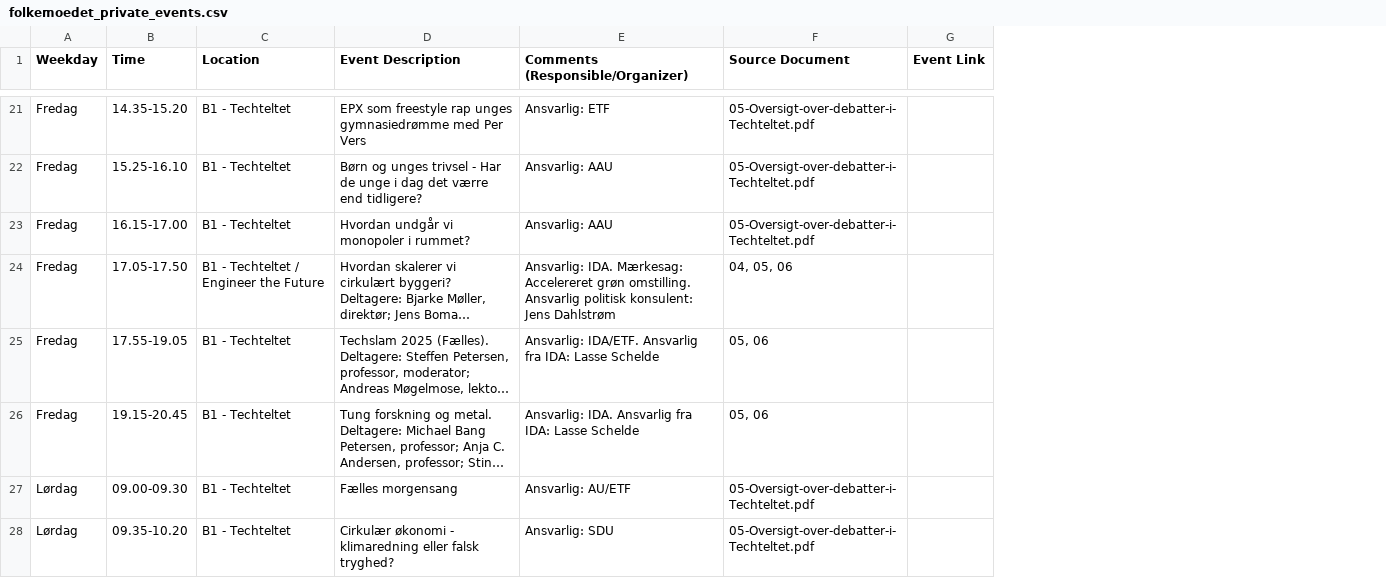
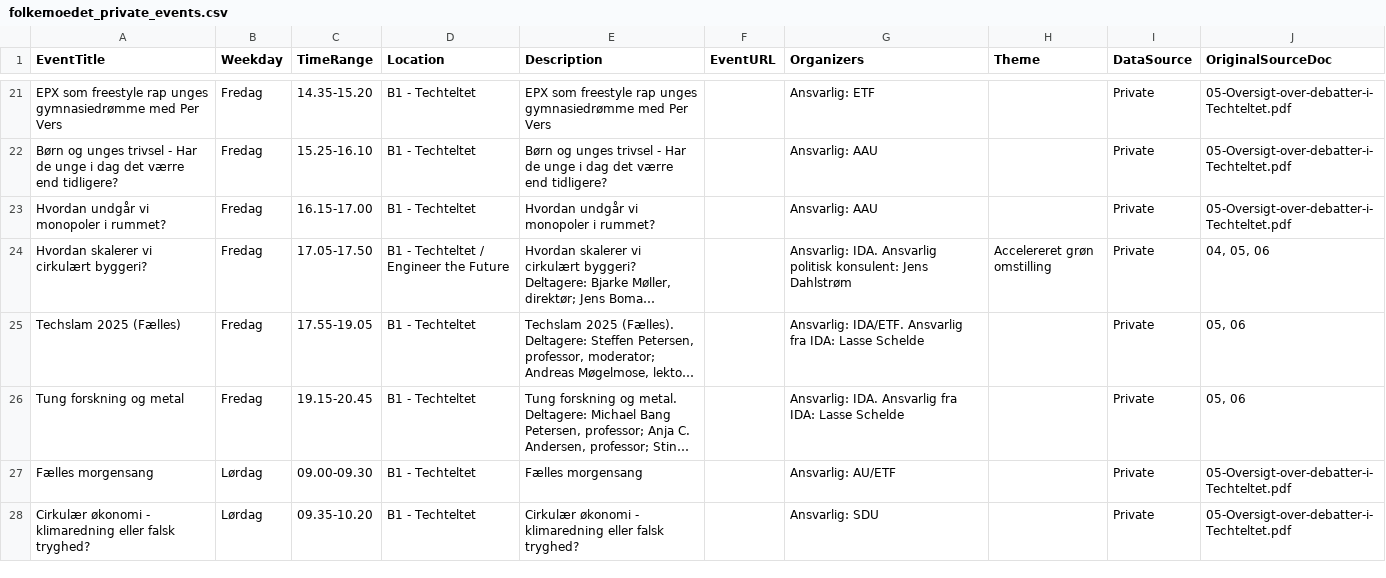
Before and after one commit to DracoArgenteus/FMguide, a CSV file: data/folkemoedet_private_events.csv, drawn as a sheet; only a part is shown, gaps mark what is left out; long unchanged cells end in …; removed rows and columns are numbered as before the commit, all else as after; the diff covers the shown part only; the diff names each change by its address in the sheet, - before the commit and + after, or states it on an @@ line.

Commit message:
Update folkemoedet_private_events.csv

```diff
--- a/data/folkemoedet_private_events.csv
+++ b/data/folkemoedet_private_events.csv
+column A (EventTitle), rows 21-28: EPX som freestyle rap unges gymnasiedrømme med Per Vers | Børn og unges trivsel - Har de unge i dag det værre end tidligere? | Hvordan undgår vi monopoler i rummet? | Hvordan skalerer vi cirkulært byggeri? | Techslam 2025 (Fælles) | Tung forskning og metal | Fælles morgensang | Cirkulær økonomi - klimaredning eller falsk tryghed?
+column F (EventURL), empty
+column H (Theme), row 24: Accelereret grøn omstilling
+column I (DataSource), rows 21-28: all Private
-column G (Event Link), empty
-C1: Time
+C1: TimeRange
-E1: Event Description
+E1: Description
-G1: Comments (Responsible/Organizer)
+G1: Organizers
-J1: Source Document
+J1: OriginalSourceDoc
-G24 (Organizers): Ansvarlig: IDA. Mærkesag: Accelereret grøn omstilling. Ansvarlig politisk…
+G24 (Organizers): Ansvarlig: IDA. Ansvarlig politisk…
```
Also changed, not shown: 21 edited cells elsewhere in this file.
